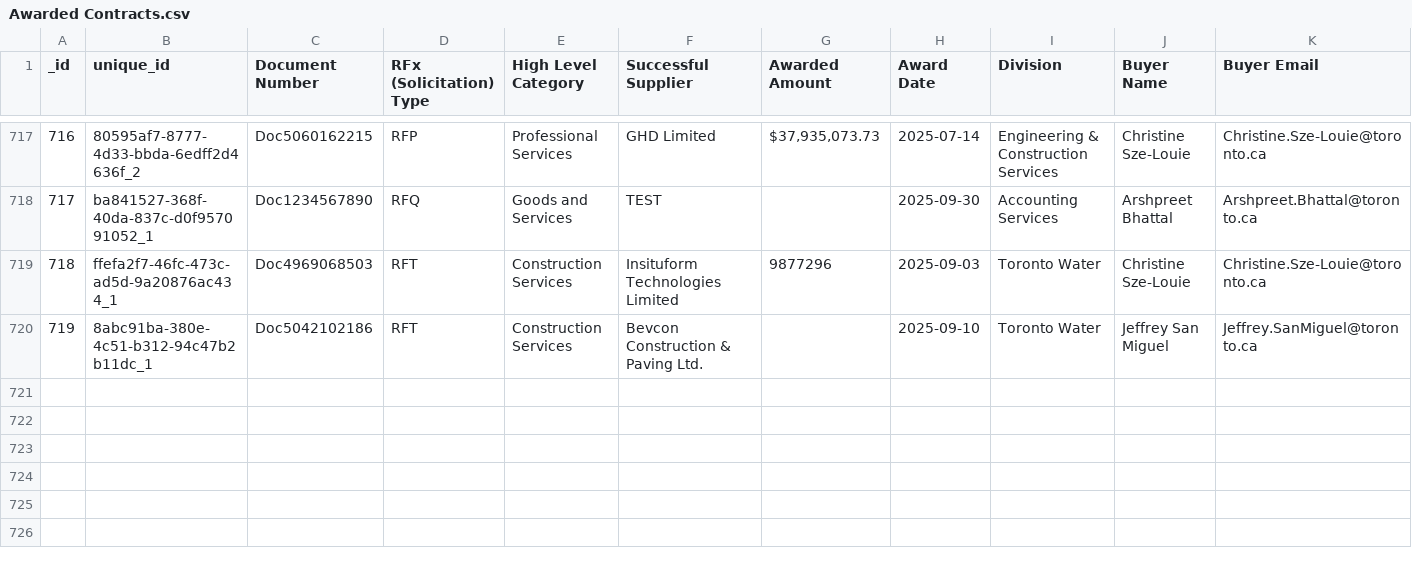
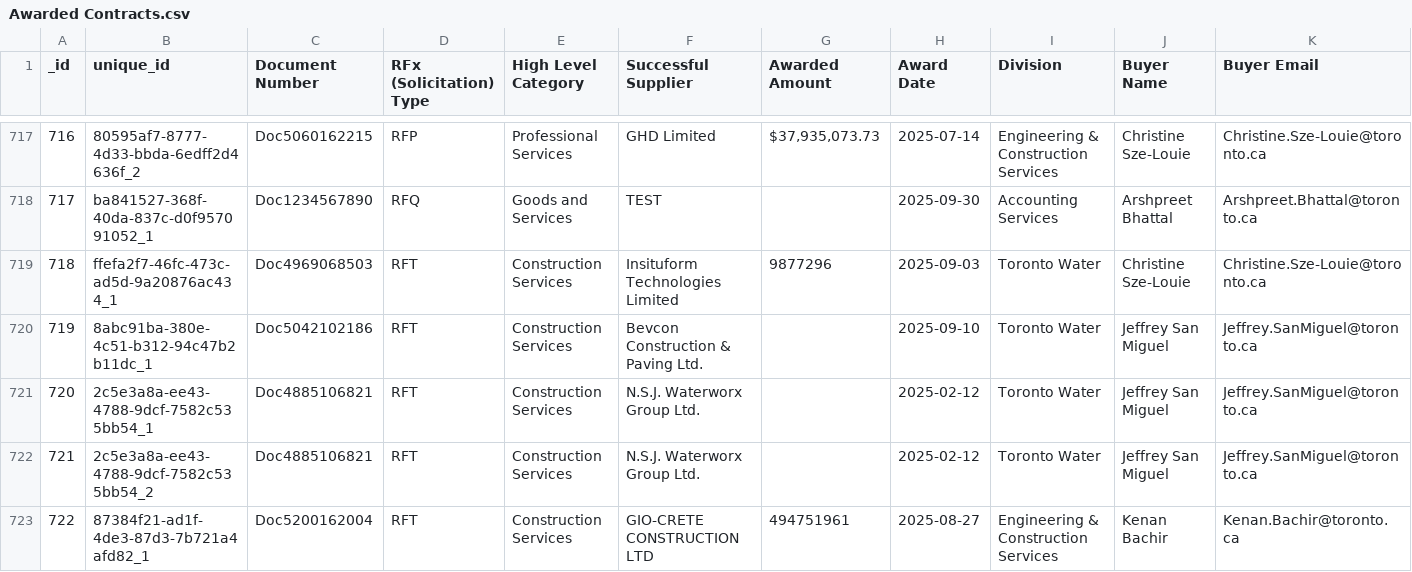
Before and after one commit to RamVasuthevan/city-of-toronto-contracts-data, a CSV file: Awarded Contracts.csv, drawn as a sheet; only a part is shown, gaps mark what is left out; rows hold the shown columns only; the diff names each change by its address in the sheet, - before the commit and + after, or states it on an @@ line.

```diff
--- a/Awarded Contracts.csv
+++ b/Awarded Contracts.csv
+row 721: 720 | 2c5e3a8a-ee43-4788-9dcf-7582c535bb54_1 | Doc4885106821 | RFT | Construction Services | N.S.J. Waterworx Group Ltd. |  | 2025-02-12 | Toronto Water | Jeffrey San Miguel | Jeffrey.SanMiguel@toronto.ca
+row 722: 721 | 2c5e3a8a-ee43-4788-9dcf-7582c535bb54_2 | Doc4885106821 | RFT | Construction Services | N.S.J. Waterworx Group Ltd. |  | 2025-02-12 | Toronto Water | Jeffrey San Miguel | Jeffrey.SanMiguel@toronto.ca
+row 723: 722 | 87384f21-ad1f-4de3-87d3-7b721a4afd82_1 | Doc5200162004 | RFT | Construction Services | GIO-CRETE CONSTRUCTION LTD | 494751961 | 2025-08-27 | Engineering & Construction Services | Kenan Bachir | Kenan.Bachir@toronto.ca
```
Also changed, not shown: All Solicitations.csv, Non-Competitive Contracts.csv.
